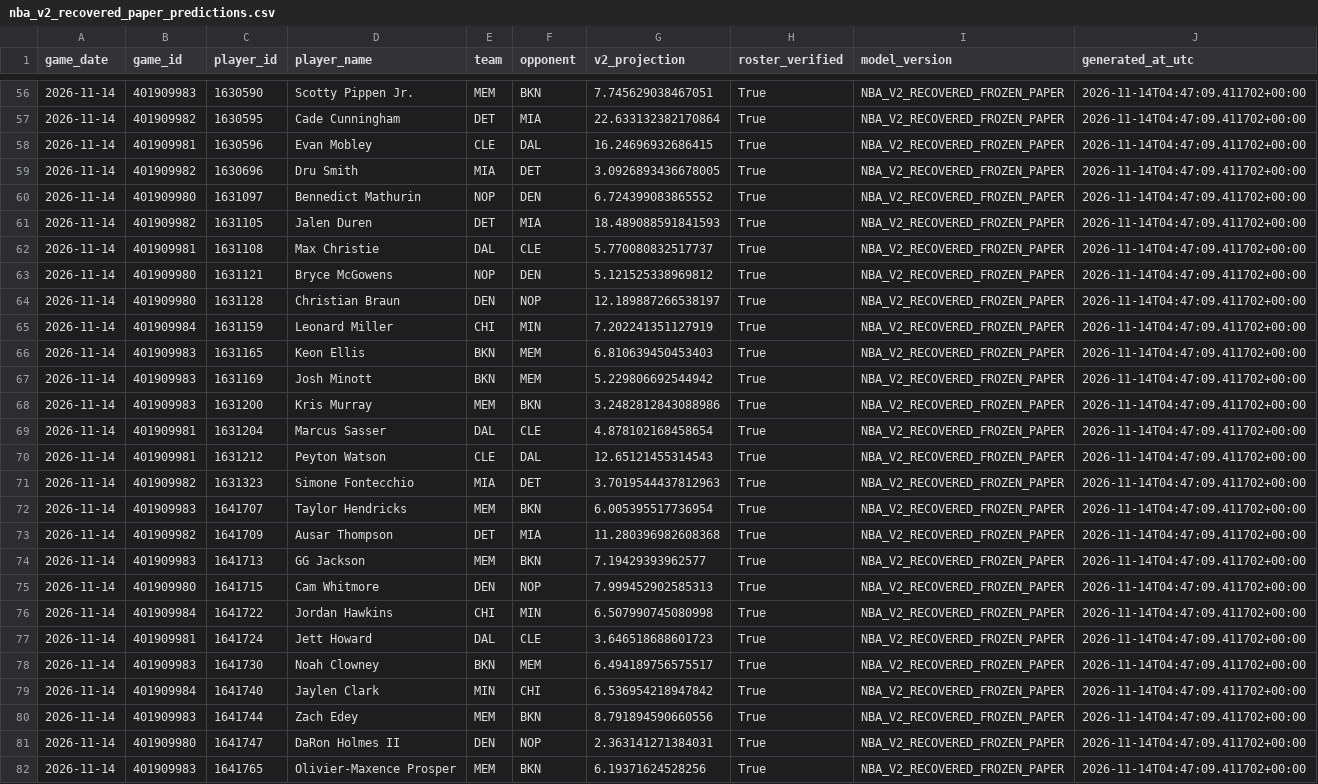
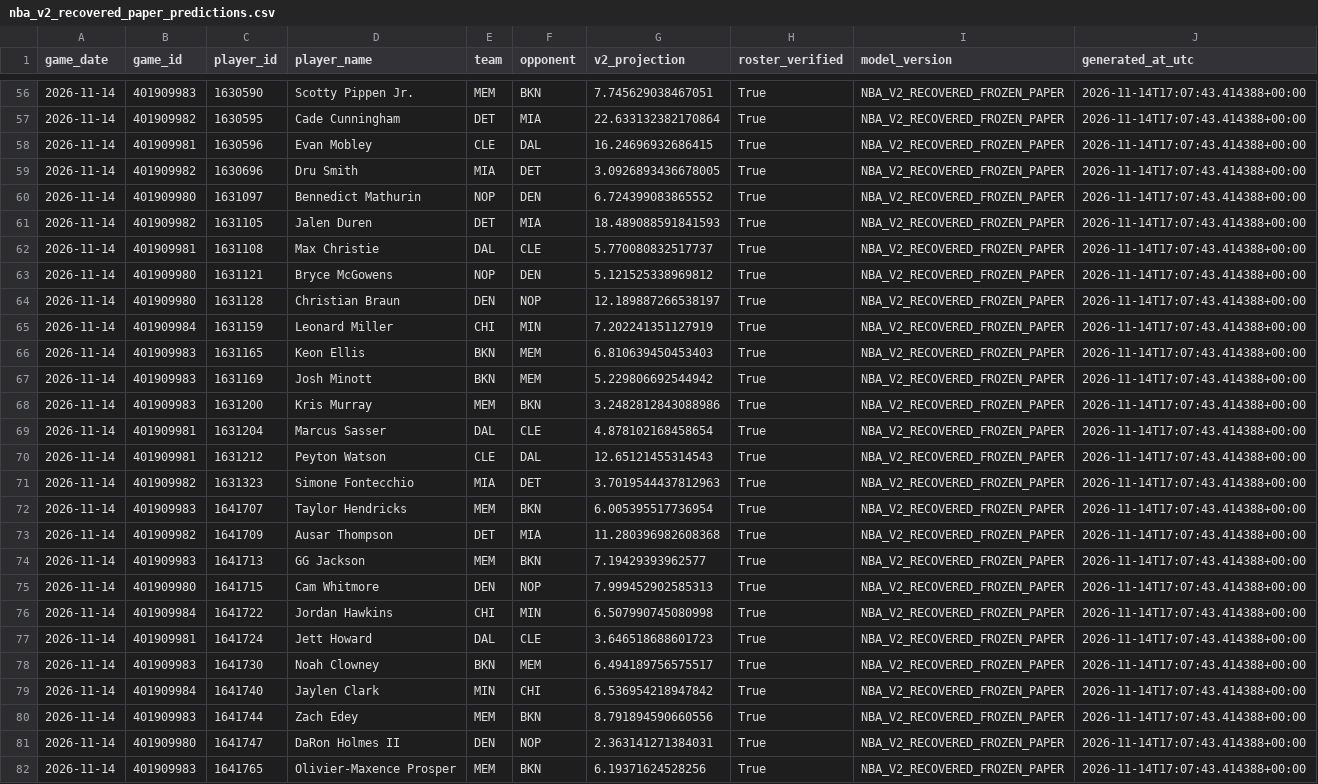
Before and after one commit to easymoneyschulz/sports-betting-command-center, a CSV file: public_data/nba_v2_recovered_paper_predictions.csv, drawn as a sheet; only a part is shown, gaps mark what is left out; the diff covers the shown part only; the diff names each change by its address in the sheet, - before the commit and + after, or states it on an @@ line.

```diff
--- a/public_data/nba_v2_recovered_paper_predictions.csv
+++ b/public_data/nba_v2_recovered_paper_predictions.csv
-J56:J82 (generated_at_utc): 2026-11-14T04:47:09.411702+00:00
+J56:J82 (generated_at_utc): 2026-11-14T17:07:43.414388+00:00
```
Also changed, not shown: 125 edited cells elsewhere in this file, public_data/nba_v2_recovered_prop_comparison.csv, 1 other file.
